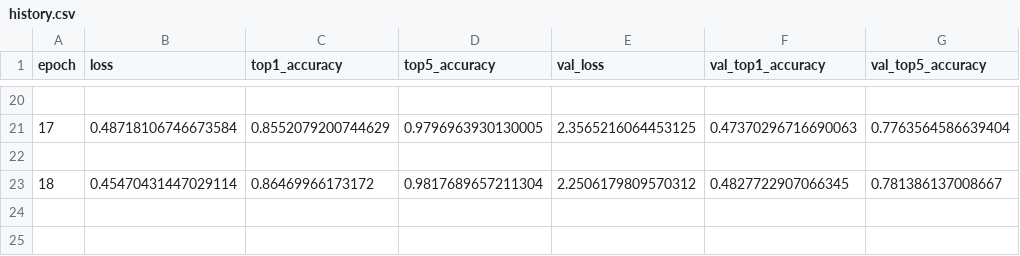
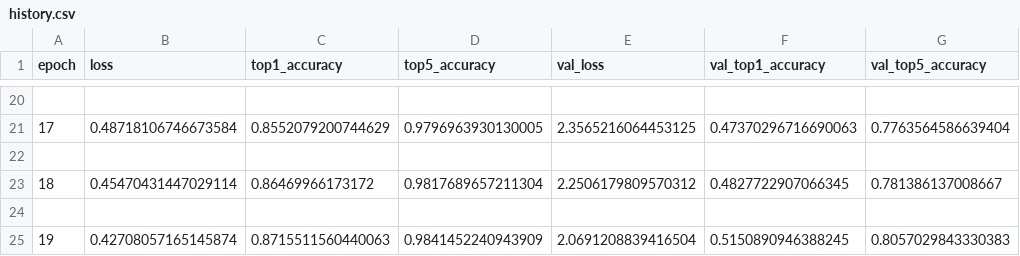
Before and after one commit to v-coach/v-coach-ai, a CSV file: experiments/food101_mobilenetv3/history.csv, drawn as a sheet; only a part is shown, gaps mark what is left out; the diff names each change by its address in the sheet, - before the commit and + after, or states it on an @@ line.

```diff
--- a/experiments/food101_mobilenetv3/history.csv
+++ b/experiments/food101_mobilenetv3/history.csv
+row 24: (empty)
+row 25: 19 | 0.42708057165145874 | 0.8715511560440063 | 0.9841452240943909 | 2.0691208839416504 | 0.5150890946388245 | 0.8057029843330383
```
Also changed, not shown: 4 other files.
